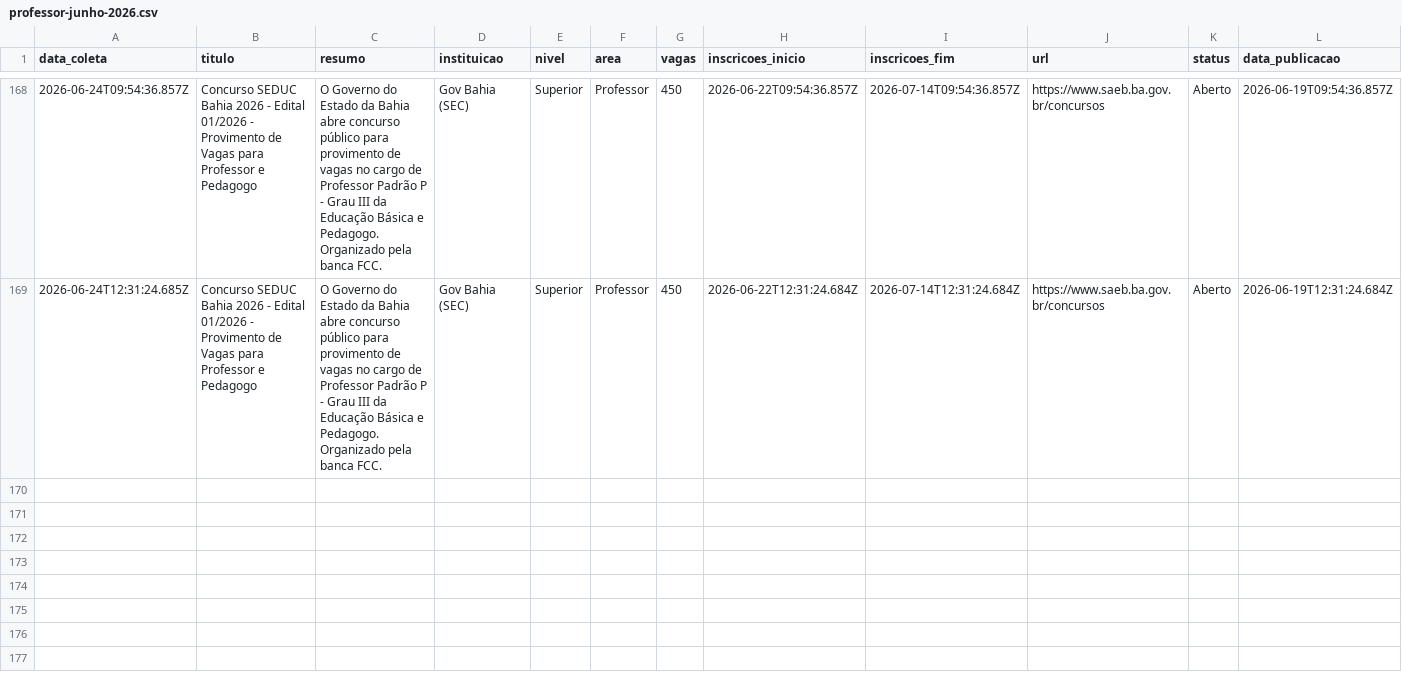
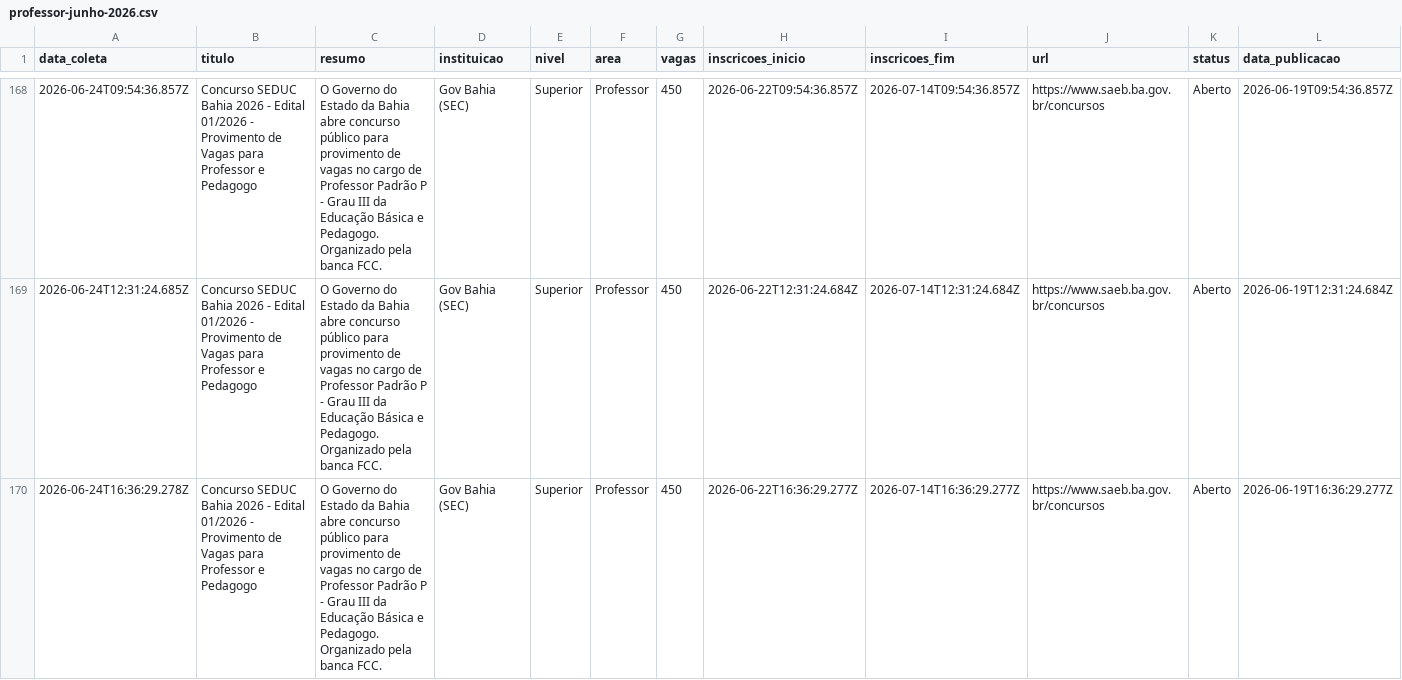
Before and after one commit to yuriluna85/concursos-bahia, a CSV file: DATA/2026/06/professor-junho-2026.csv, drawn as a sheet; only a part is shown, gaps mark what is left out; rows hold the shown columns only; the diff names each change by its address in the sheet, - before the commit and + after, or states it on an @@ line.

```diff
--- a/DATA/2026/06/professor-junho-2026.csv
+++ b/DATA/2026/06/professor-junho-2026.csv
+row 170: 2026-06-24T16:36:29.278Z | Concurso SEDUC Bahia 2026 - Edital 01/2026 - Provimento de Vagas para Professor e Pedagogo | O Governo do Estado da Bahia abre concurso público para provimento de vagas no cargo de Professor Padrão P - Grau III da Educação Básica e Pedagogo. Organizado pela banca FCC. | Gov Bahia (SEC) | Superior | Professor | 450 | 2026-06-22T16:36:29.277Z | 2026-07-14T16:36:29.277Z | https://www.saeb.ba.gov.br/concursos | Aberto | 2026-06-19T16:36:29.277Z
```
Also changed, not shown: DATA/2026/06/dentista-junho-2026.csv, DATA/2026/06/geral-junho-2026.csv, 4 other files.
